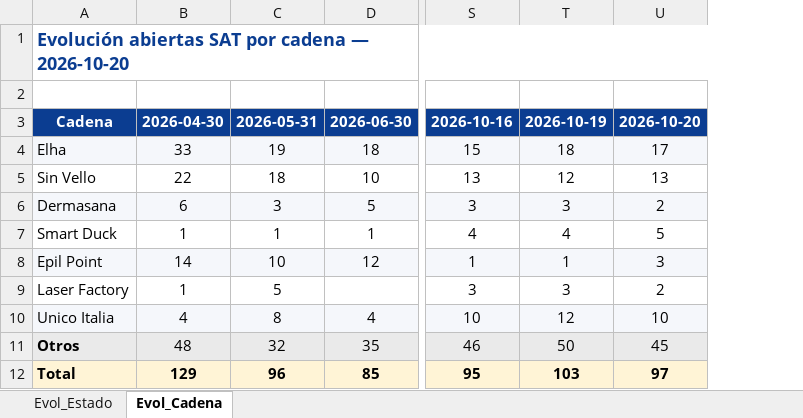
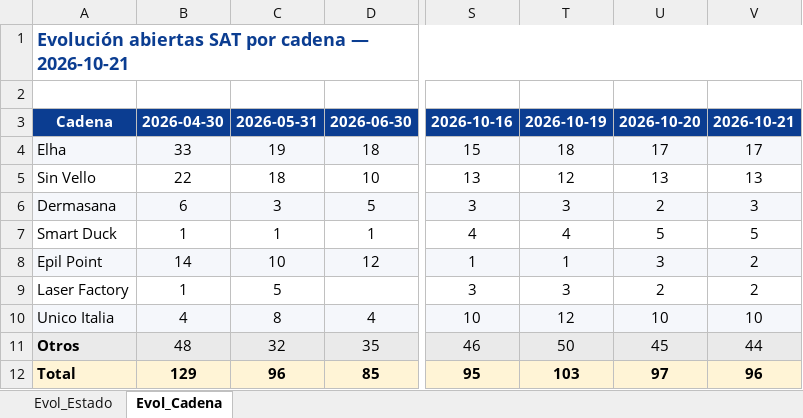
Before and after one commit to iortizfigueroa/leaseir-sat-dashboard, an Excel workbook: output/Evolucion_SAT.xlsx, sheet Evol_Cadena, drawn as a sheet; only a part is shown, gaps mark what is left out; values as stored, in another font and other column widths than the file's, no borders; the diff names each change by its address in the sheet, - before the commit and + after, or states it on an @@ line.

```diff
--- a/output/Evolucion_SAT.xlsx (sheet Evol_Cadena)
+++ b/output/Evolucion_SAT.xlsx (sheet Evol_Cadena)
+column V, rows 3-12: 2026-10-21 | 17 | 13 | 3 | 5 | 2 | 2 | 10 | 44 | 96
-A1: …cadena — 2026-10-20
+A1: …cadena — 2026-10-21
```
Also changed, not shown: sheet Evol_Estado, 7 other files.
